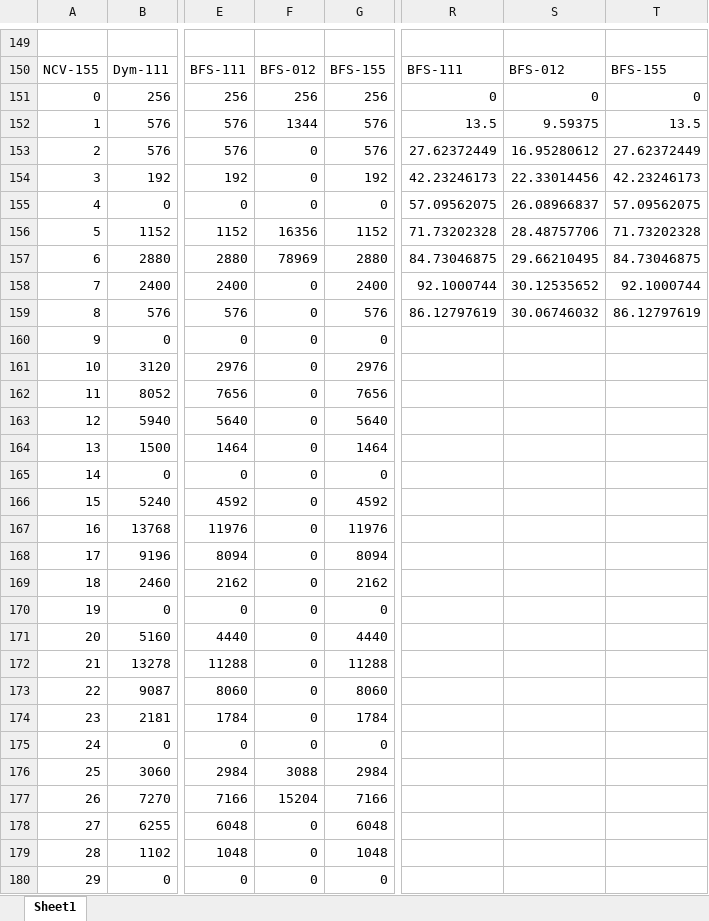
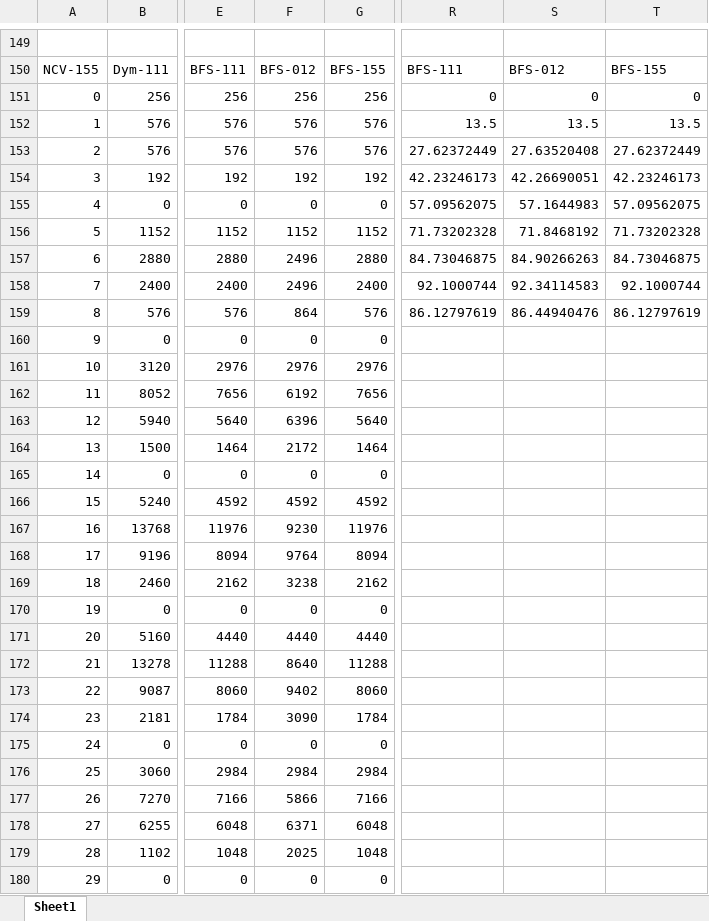
Before and after one commit to c-tsai/quantum-logic, an Excel workbook: summary_qcost.xlsx, sheet Sheet1, drawn as a sheet; only a part is shown, gaps mark what is left out; values as stored, in another font and other column widths than the file's, no borders; the diff covers the shown part only; the diff names each change by its address in the sheet, - before the commit and + after, or states it on an @@ line.

Commit message:
Update summary_qcost.xlsx

```diff
--- a/summary_qcost.xlsx (sheet Sheet1)
+++ b/summary_qcost.xlsx (sheet Sheet1)
-F152: 1344
+F152: 576
-S152: 9.59375
+S152: 13.5
-F153: 0
+F153: 576
-S153: 16.95280612
+S153: 27.63520408
-F154: 0
+F154: 192
-S154: 22.33014456
+S154: 42.26690051
-S155: 26.08966837
+S155: 57.1644983
-F156: 16356
+F156: 1152
-S156: 28.48757706
+S156: 71.8468192
-F157: 78969
+F157: 2496
-S157: 29.66210495
+S157: 84.90266263
-F158: 0
+F158: 2496
-S158: 30.12535652
+S158: 92.34114583
-F159: 0
+F159: 864
-S159: 30.06746032
+S159: 86.44940476
-F161: 0
+F161: 2976
-F162: 0
+F162: 6192
-F163: 0
+F163: 6396
-F164: 0
+F164: 2172
-F166: 0
+F166: 4592
-F167: 0
+F167: 9230
-F168: 0
+F168: 9764
-F169: 0
+F169: 3238
-F171: 0
+F171: 4440
-F172: 0
+F172: 8640
-F173: 0
+F173: 9402
-F174: 0
+F174: 3090
-F176: 3088
+F176: 2984
-F177: 15204
+F177: 5866
-F178: 0
+F178: 6371
-F179: 0
+F179: 2025
```
Also changed, not shown: 446 edited cells elsewhere in this sheet.
